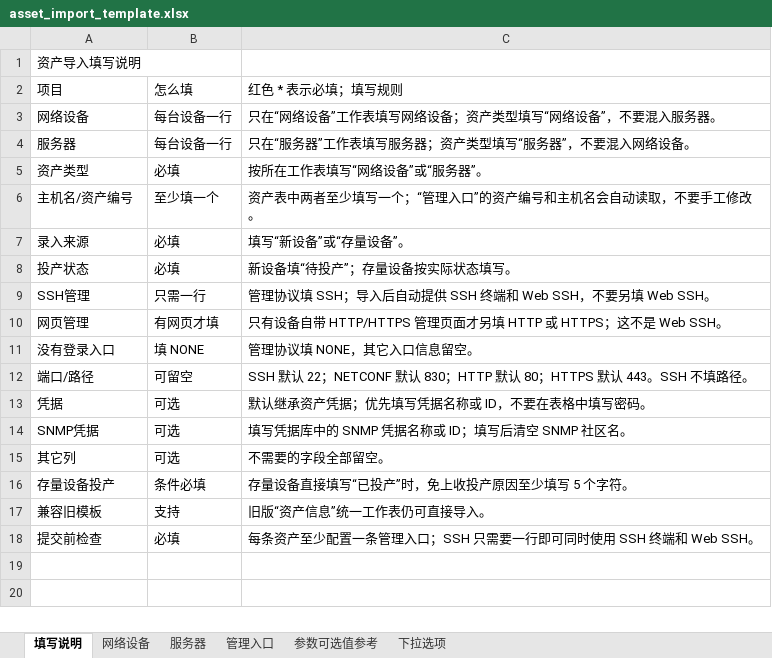
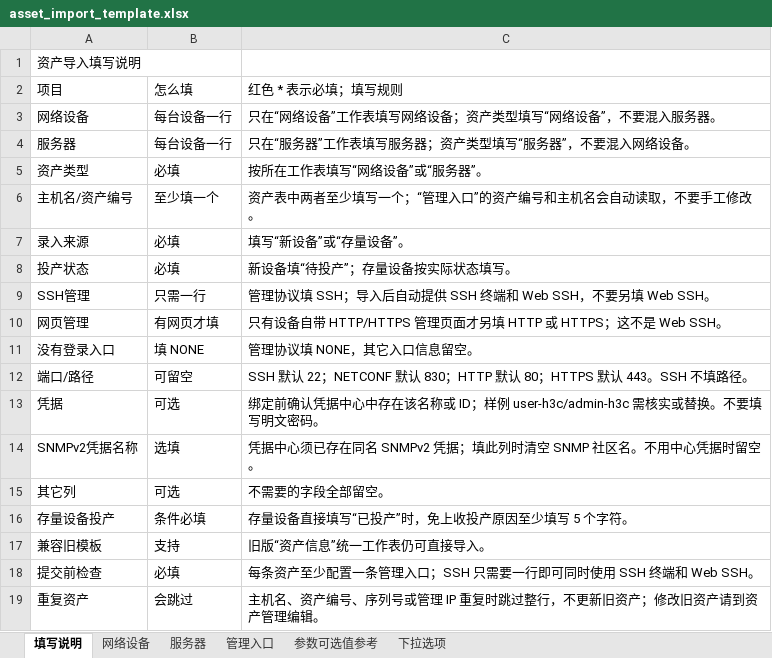
Before and after one commit to libing28390-sketch/Release-netops, an Excel workbook: public/templates/asset_import_template.xlsx, sheet 填写说明, drawn as a sheet; values as stored, in another font and other column widths than the file's, no borders; removed rows and columns are numbered as before the commit, all else as after; the diff names each change by its address in the sheet, - before the commit and + after, or states it on an @@ line.

Commit message:
fix(assets): add credential-aware SNMPv2 import template

```diff
--- a/public/templates/asset_import_template.xlsx (sheet 填写说明)
+++ b/public/templates/asset_import_template.xlsx (sheet 填写说明)
-C13: 默认继承资产凭据；优先填写凭据名称或 ID，不要在表格中填写密码。
+C13: 绑定前确认凭据中心中存在该名称或 ID；样例 user-h3c/admin-h3c 需核实或替换。不要填写明文密码。
-row 14: SNMP凭据 | 可选 | 填写凭据库中的 SNMP 凭据名称或 ID；填写后清空 SNMP 社区名。
+row 14: SNMPv2凭据名称 | 选填 | 凭据中心须已存在同名 SNMPv2 凭据；填此列时清空 SNMP 社区名。不用中心凭据时留空。
+row 19: 重复资产 | 会跳过 | 主机名、资产编号、序列号或管理 IP 重复时跳过整行，不更新旧资产；修改旧资产请到资产管理编辑。
```
Also changed, not shown: sheet 网络设备, 8 other files.
